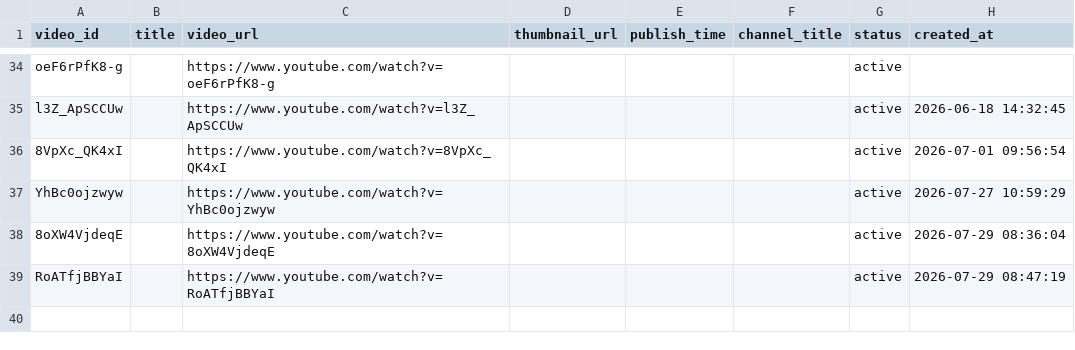
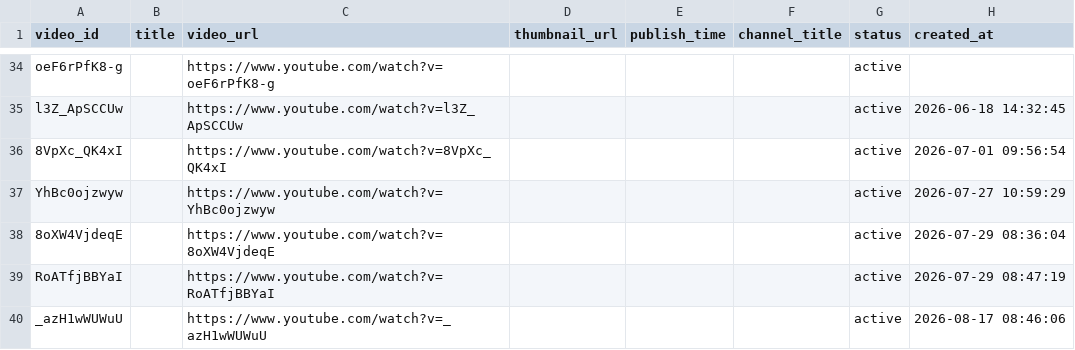
Before and after one commit to Daas3bb/youtube-vedio-statistics, a CSV file: inputs/videos.csv, drawn as a sheet; only a part is shown, gaps mark what is left out.

Commit message:
feat: add 1 video(s) via dashboard

```diff
--- a/inputs/videos.csv
+++ b/inputs/videos.csv
@@ -39 +39,2 @@ YhBc0ojzwyw,,https://www.youtube.com/watch?v=YhBc0ojzwyw,,,,active,2026-07-27 10
 RoATfjBBYaI,,https://www.youtube.com/watch?v=RoATfjBBYaI,,,,active,2026-07-29 08:47:19
+_azH1wWUWuU,,https://www.youtube.com/watch?v=_azH1wWUWuU,,,,active,2026-08-17 08:46:06
```
